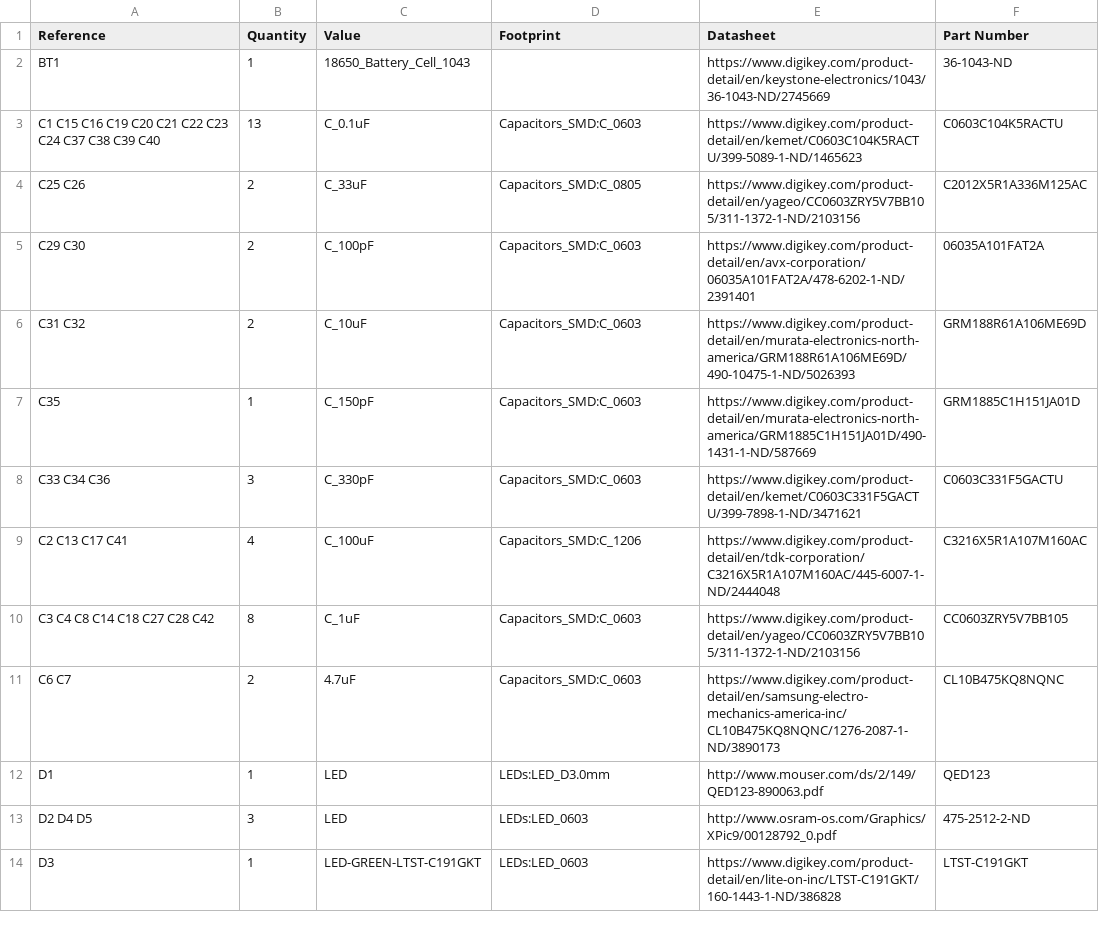
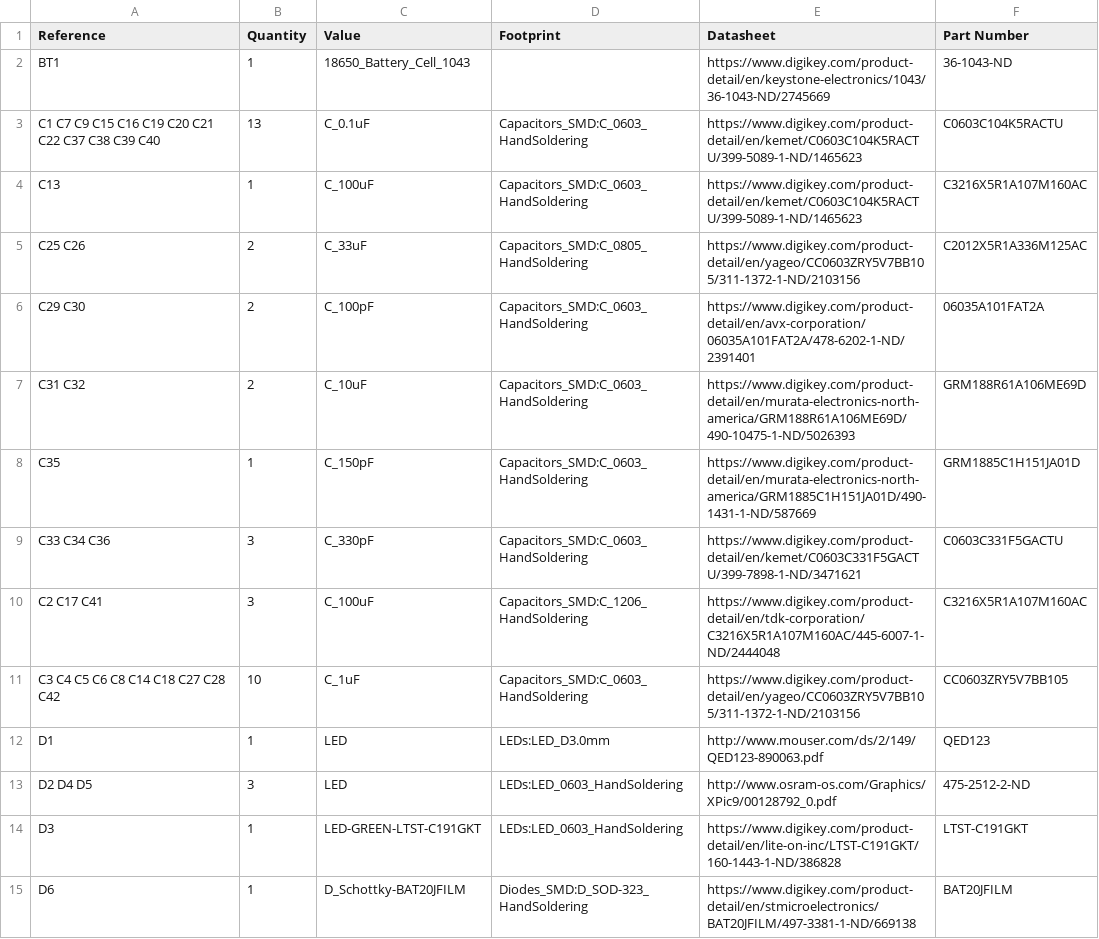
Before and after one commit to physiii/liger, a CSV file: hardware/liger.csv, drawn as a sheet; only a part is shown; the diff covers the shown part only.

```diff
--- a/hardware/liger.csv
+++ b/hardware/liger.csv
@@ -2,13 +2,14 @@ Reference, Quantity, Value, Footprint, Datasheet, Part Number
 BT1,1,18650_Battery_Cell_1043,,https://www.digikey.com/product-detail/en/keystone-electronics/1043/36-1043-ND/2745669,36-1043-ND
-C1 C15 C16 C19 C20 C21 C22 C23 C24 C37 C38 C39 C40,13,C_0.1uF,Capacitors_SMD:C_0603,https://www.digikey.com/product-detail/en/kemet/C0603C104K5RACTU/399-5089-1-ND/1465623,C0603C104K5RACTU
-C25 C26,2,C_33uF,Capacitors_SMD:C_0805,https://www.digikey.com/product-detail/en/yageo/CC0603ZRY5V7BB105/311-1372-1-ND/2103156,C2012X5R1A336M125AC
-C29 C30,2,C_100pF,Capacitors_SMD:C_0603,https://www.digikey.com/product-detail/en/avx-corporation/06035A101FAT2A/478-6202-1-ND/2391401,06035A101FAT2A
-C31 C32,2,C_10uF,Capacitors_SMD:C_0603,https://www.digikey.com/product-detail/en/murata-electronics-north-america/GRM188R61A106ME69D/490-10475-1-ND/5026393,GRM188R61A106ME69D
-C35,1,C_150pF,Capacitors_SMD:C_0603,https://www.digikey.com/product-detail/en/murata-electronics-north-america/GRM1885C1H151JA01D/490-1431-1-ND/587669,GRM1885C1H151JA01D
-C33 C34 C36,3,C_330pF,Capacitors_SMD:C_0603,https://www.digikey.com/product-detail/en/kemet/C0603C331F5GACTU/399-7898-1-ND/3471621,C0603C331F5GACTU
-C2 C13 C17 C41,4,C_100uF,Capacitors_SMD:C_1206,https://www.digikey.com/product-detail/en/tdk-corporation/C3216X5R1A107M160AC/445-6007-1-ND/2444048,C3216X5R1A107M160AC
-C3 C4 C8 C14 C18 C27 C28 C42,8,C_1uF,Capacitors_SMD:C_0603,https://www.digikey.com/product-detail/en/yageo/CC0603ZRY5V7BB105/311-1372-1-ND/2103156,CC0603ZRY5V7BB105
-C6 C7,2,4.7uF,Capacitors_SMD:C_0603,https://www.digikey.com/product-detail/en/samsung-electro-mechanics-america-inc/CL10B475KQ8NQNC/1276-2087-1-ND/3890173,CL10B475KQ8NQNC
+C1 C7 C9 C15 C16 C19 C20 C21 C22 C37 C38 C39 C40,13,C_0.1uF,Capacitors_SMD:C_0603_HandSoldering,https://www.digikey.com/product-detail/en/kemet/C0603C104K5RACTU/399-5089-1-ND/1465623,C0603C104K5RACTU
+C13,1,C_100uF,Capacitors_SMD:C_0603_HandSoldering,https://www.digikey.com/product-detail/en/kemet/C0603C104K5RACTU/399-5089-1-ND/1465623,C3216X5R1A107M160AC
+C25 C26,2,C_33uF,Capacitors_SMD:C_0805_HandSoldering,https://www.digikey.com/product-detail/en/yageo/CC0603ZRY5V7BB105/311-1372-1-ND/2103156,C2012X5R1A336M125AC
+C29 C30,2,C_100pF,Capacitors_SMD:C_0603_HandSoldering,https://www.digikey.com/product-detail/en/avx-corporation/06035A101FAT2A/478-6202-1-ND/2391401,06035A101FAT2A
+C31 C32,2,C_10uF,Capacitors_SMD:C_0603_HandSoldering,https://www.digikey.com/product-detail/en/murata-electronics-north-america/GRM188R61A106ME69D/490-10475-1-ND/5026393,GRM188R61A106ME69D
+C35,1,C_150pF,Capacitors_SMD:C_0603_HandSoldering,https://www.digikey.com/product-detail/en/murata-electronics-north-america/GRM1885C1H151JA01D/490-1431-1-ND/587669,GRM1885C1H151JA01D
+C33 C34 C36,3,C_330pF,Capacitors_SMD:C_0603_HandSoldering,https://www.digikey.com/product-detail/en/kemet/C0603C331F5GACTU/399-7898-1-ND/3471621,C0603C331F5GACTU
+C2 C17 C41,3,C_100uF,Capacitors_SMD:C_1206_HandSoldering,https://www.digikey.com/product-detail/en/tdk-corporation/C3216X5R1A107M160AC/445-6007-1-ND/2444048,C3216X5R1A107M160AC
+C3 C4 C5 C6 C8 C14 C18 C27 C28 C42,10,C_1uF,Capacitors_SMD:C_0603_HandSoldering,https://www.digikey.com/product-detail/en/yageo/CC0603ZRY5V7BB105/311-1372-1-ND/2103156,CC0603ZRY5V7BB105
 D1,1,LED,LEDs:LED_D3.0mm,http://www.mouser.com/ds/2/149/QED123-890063.pdf,QED123
-D2 D4 D5,3,LED,LEDs:LED_0603,http://www.osram-os.com/Graphics/XPic9/00128792_0.pdf,475-2512-2-ND
-D3,1,LED-GREEN-LTST-C191GKT,LEDs:LED_0603,https://www.digikey.com/product-detail/en/lite-on-inc/LTST-C191GKT/160-1443-1-ND/386828,LTST-C191GKT
+D2 D4 D5,3,LED,LEDs:LED_0603_HandSoldering,http://www.osram-os.com/Graphics/XPic9/00128792_0.pdf,475-2512-2-ND
+D3,1,LED-GREEN-LTST-C191GKT,LEDs:LED_0603_HandSoldering,https://www.digikey.com/product-detail/en/lite-on-inc/LTST-C191GKT/160-1443-1-ND/386828,LTST-C191GKT
+D6,1,D_Schottky-BAT20JFILM,Diodes_SMD:D_SOD-323_HandSoldering,https://www.digikey.com/product-detail/en/stmicroelectronics/BAT20JFILM/497-3381-1-ND/669138,BAT20JFILM
```
Also changed, not shown: 4 added rows, 2 removed rows and 29 edited cells elsewhere in this file, 32 other files.
